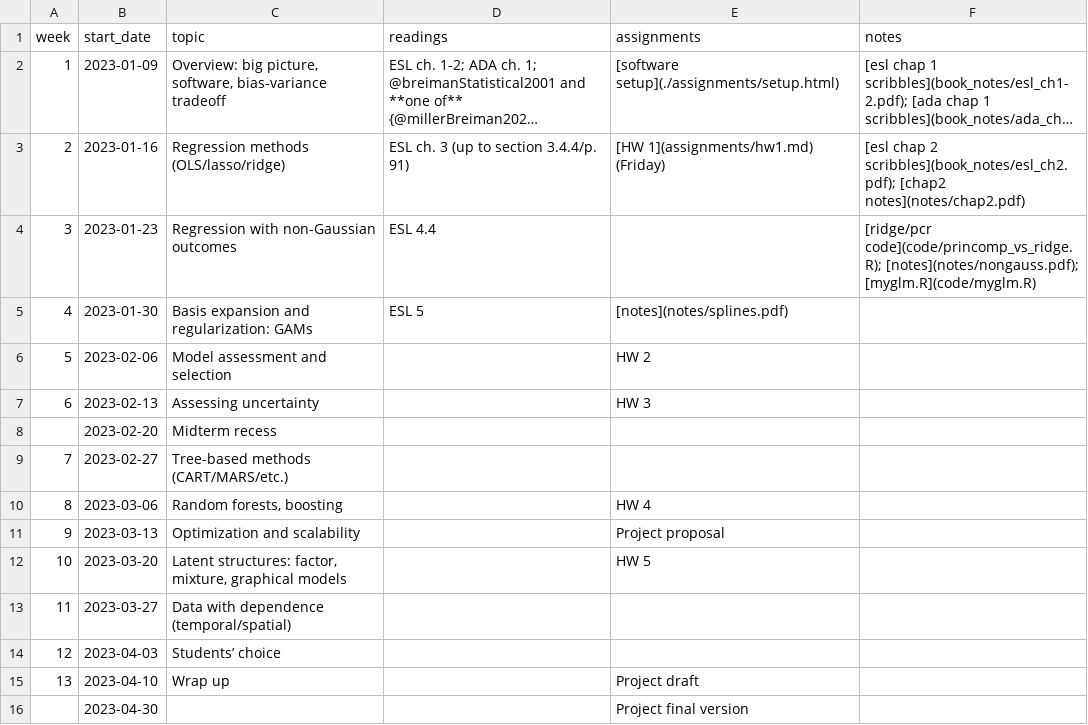
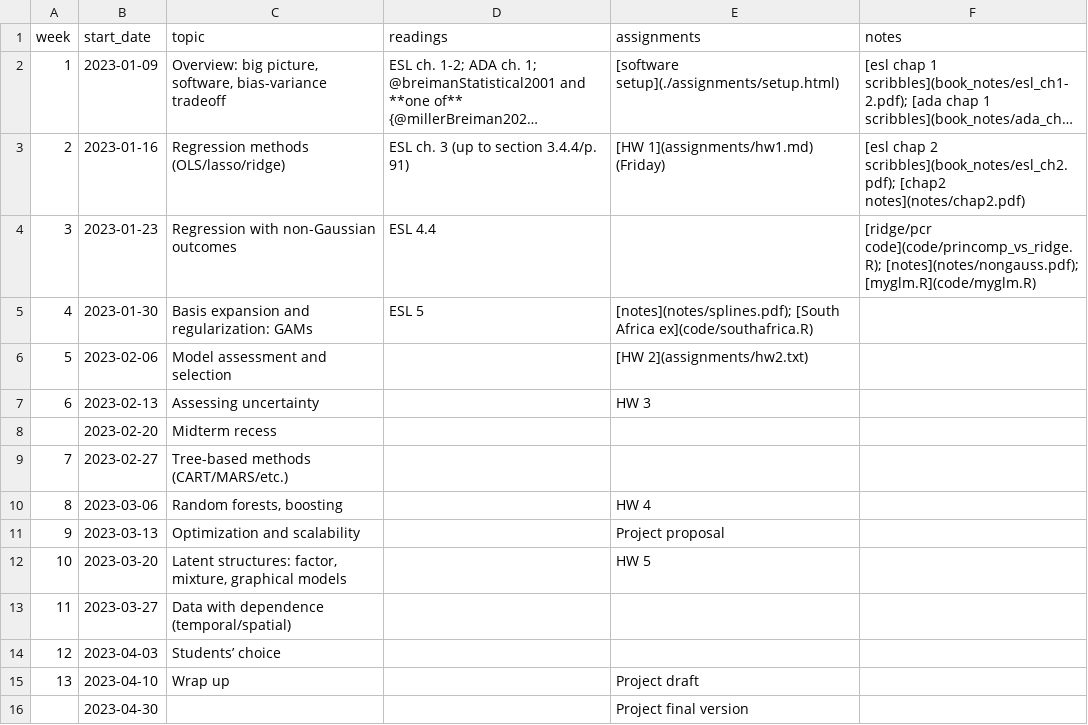
Before and after one commit to bbolker/stat790, a CSV file: sched.csv, drawn as a sheet; long unchanged cells end in ….

Commit message:
splines etc

```diff
--- a/sched.csv
+++ b/sched.csv
@@ -4,4 +4,4 @@ week, start_date, topic, readings, assignments, notes
 3,2023-01-23,Regression with non-Gaussian outcomes,ESL 4.4,,[ridge/pcr code](code/princomp_vs_ridge.R); [notes](notes/nongauss.pdf); [myglm.R](code/myglm.R)
-4,2023-01-30,Basis expansion and regularization: GAMs,ESL 5,[notes](notes/splines.pdf),
-5,2023-02-06,Model assessment and selection,,HW 2,
+4,2023-01-30,Basis expansion and regularization: GAMs,ESL 5,[notes](notes/splines.pdf); [South Africa ex](code/southafrica.R),
+5,2023-02-06,Model assessment and selection,,[HW 2](assignments/hw2.txt),
 6,2023-02-13,Assessing uncertainty,,HW 3,
```
Also changed, not shown: 13 other files.
